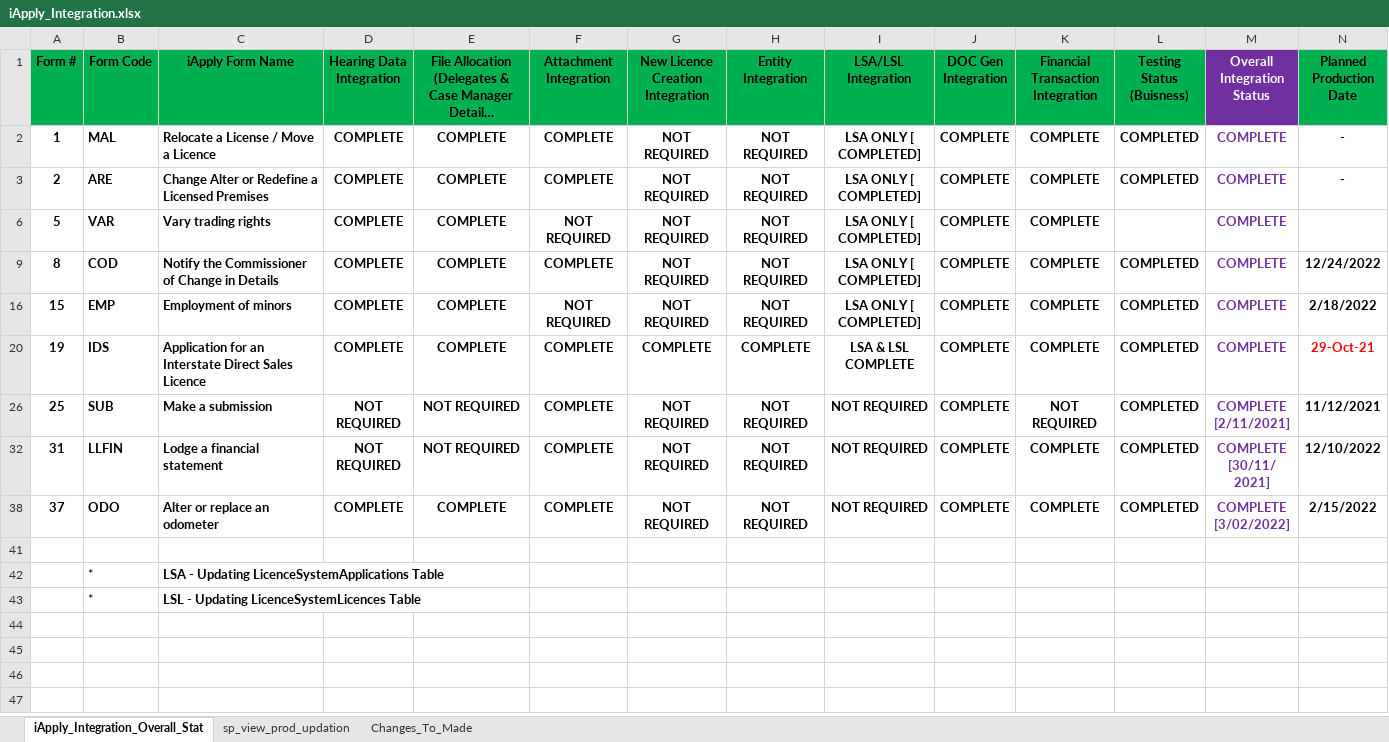
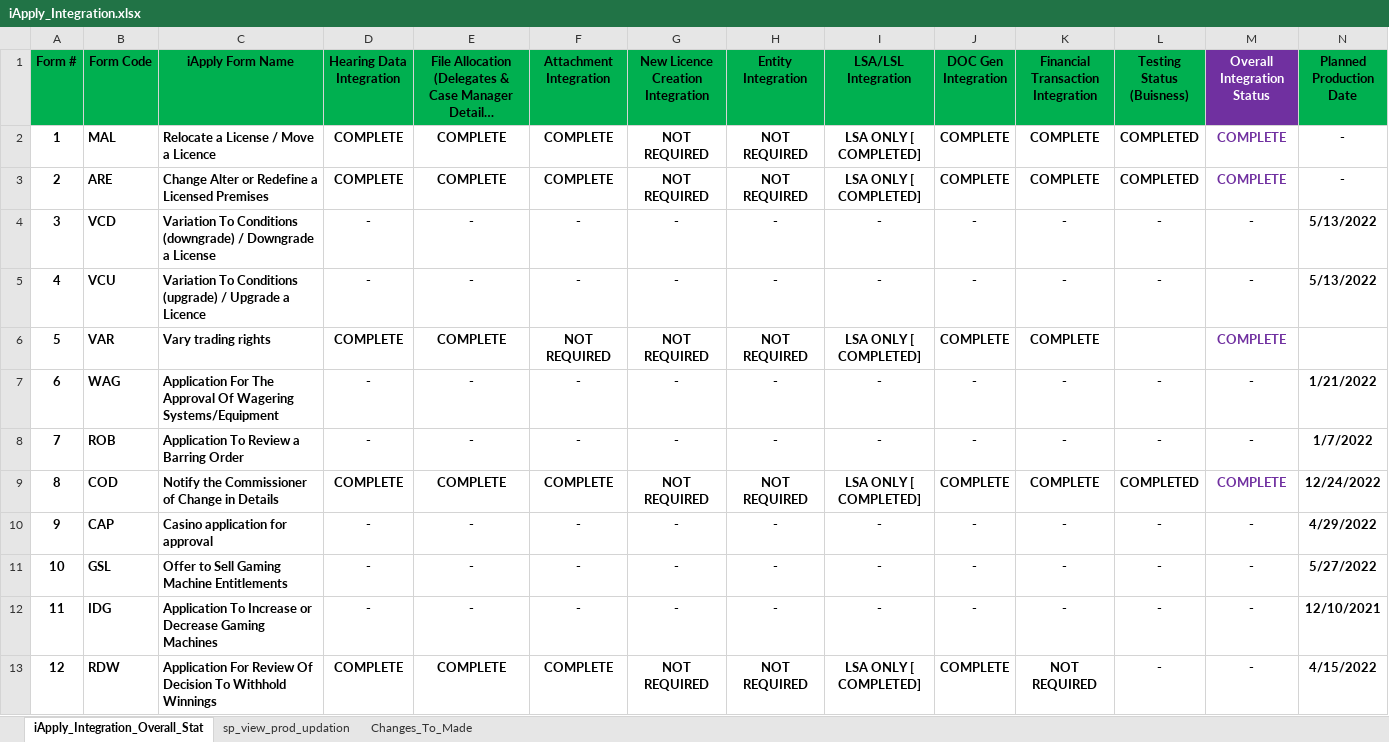
Before and after one commit to achiraAJD/iApply_Integration, an Excel workbook: Doc/iApply_Integration.xlsx, sheet iApply_Integration_Overall_Stat, drawn as a sheet; only a part is shown; the shorter side is filled out with more unchanged rows; long unchanged cells end in …; values as stored, in another font and other column widths than the file's, no borders; 1 other sheet too large or unreadable and not compared; rows hold the shown columns only; the diff covers the shown part only; the diff names each change by its address in the sheet, - before the commit and + after, or states it on an @@ line.

```diff
--- a/Doc/iApply_Integration.xlsx (sheet iApply_Integration_Overall_Stat)
+++ b/Doc/iApply_Integration.xlsx (sheet iApply_Integration_Overall_Stat)
@@ row 4 unhidden: 3 | VCD | Variation To Conditions (downgrade) / Downgrade a License | - | - | - | - | - | - | - | - | - | - | 5/13/2022 @@
@@ row 5 unhidden: 4 | VCU | Variation To Conditions (upgrade) / Upgrade a Licence | - | - | - | - | - | - | - | - | - | - | 5/13/2022 @@
@@ row 7 unhidden: 6 | WAG | Application For The Approval Of Wagering Systems/Equipment | - | - | - | - | - | - | - | - | - | - | 1/21/2022 @@
@@ row 8 unhidden: 7 | ROB | Application To Review a Barring Order | - | - | - | - | - | - | - | - | - | - | 1/7/2022 @@
@@ row 10 unhidden: 9 | CAP | Casino application for approval | - | - | - | - | - | - | - | - | - | - | 4/29/2022 @@
@@ row 11 unhidden: 10 | GSL | Offer to Sell Gaming Machine Entitlements | - | - | - | - | - | - | - | - | - | - | 5/27/2022 @@
@@ row 12 unhidden: 11 | IDG | Application To Increase or Decrease Gaming Machines | - | - | - | - | - | - | - | - | - | - | 12/10/2021 @@
+row 13: 12 | RDW | Application For Review Of Decision To Withhold Winnings | COMPLETE | COMPLETE | COMPLETE | NOT REQUIRED | NOT REQUIRED | LSA ONLY [ COMPLETED] | COMPLETE | NOT REQUIRED | - | - | 4/15/2022
```
Also changed, not shown: 17 added rows and 22 hidden or unhidden rows elsewhere in this sheet, hidden cells, 2 other files.
